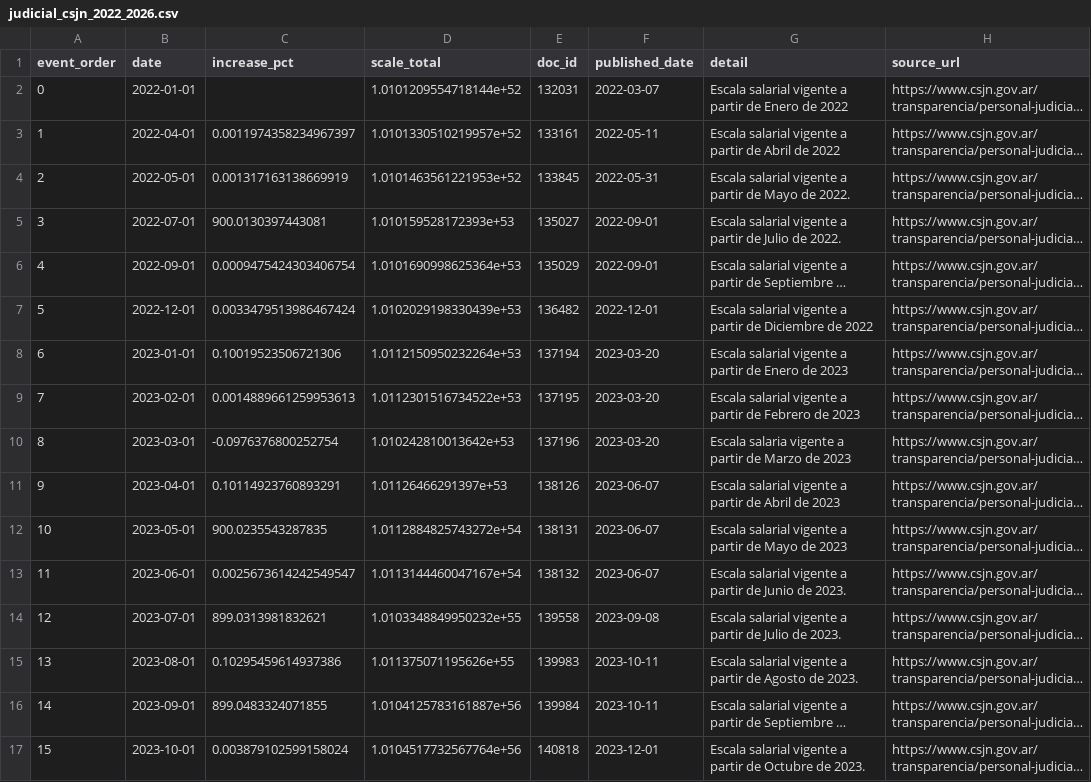
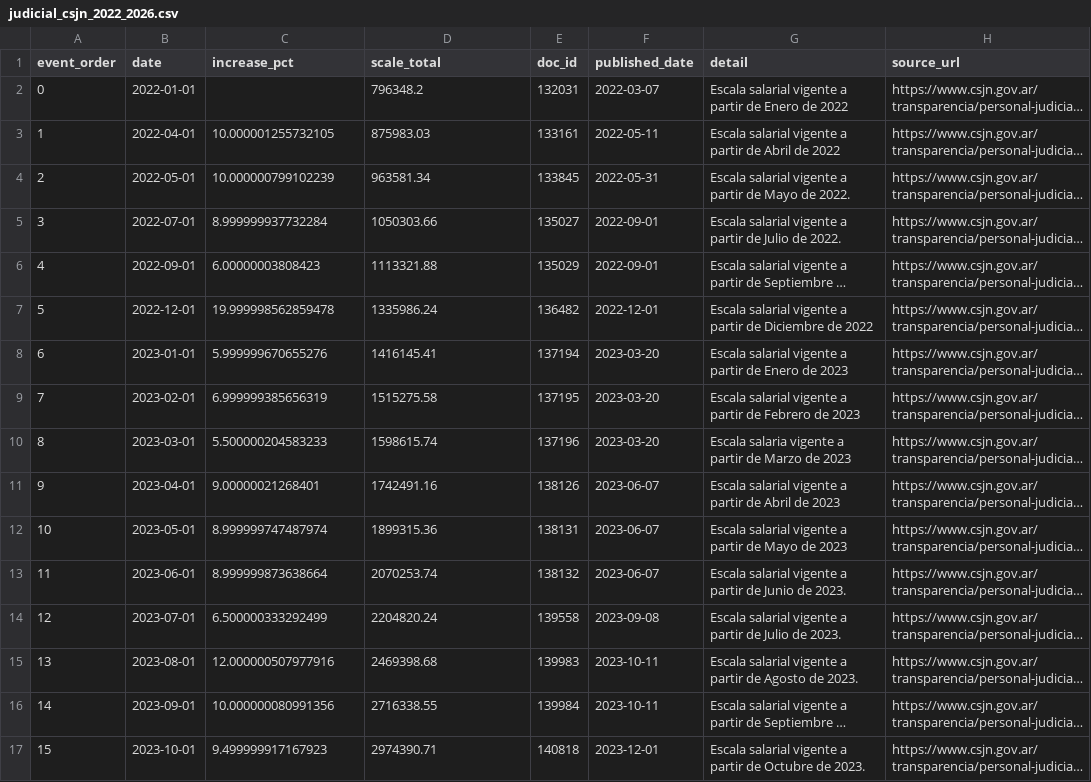
Before and after one commit to rquiroga7/Indice_salarios, a CSV file: judicial_csjn_2022_2026.csv, drawn as a sheet; only a part is shown; long unchanged cells end in …; the diff covers the shown part only; the diff names each change by its address in the sheet, - before the commit and + after, or states it on an @@ line.

```diff
--- a/judicial_csjn_2022_2026.csv
+++ b/judicial_csjn_2022_2026.csv
-D2 (scale_total): 1.0101209554718144e+52
+D2 (scale_total): 796348.2
-C3 (increase_pct): 0.0011974358234967397
+C3 (increase_pct): 10.000001255732105
-D3 (scale_total): 1.0101330510219957e+52
+D3 (scale_total): 875983.03
-C4 (increase_pct): 0.001317163138669919
+C4 (increase_pct): 10.000000799102239
-D4 (scale_total): 1.0101463561221953e+52
+D4 (scale_total): 963581.34
-C5 (increase_pct): 900.0130397443081
+C5 (increase_pct): 8.999999937732284
-D5 (scale_total): 1.010159528172393e+53
+D5 (scale_total): 1050303.66
-C6 (increase_pct): 0.0009475424303406754
+C6 (increase_pct): 6.00000003808423
-D6 (scale_total): 1.0101690998625364e+53
+D6 (scale_total): 1113321.88
-C7 (increase_pct): 0.0033479513986467424
+C7 (increase_pct): 19.999998562859478
-D7 (scale_total): 1.0102029198330439e+53
+D7 (scale_total): 1335986.24
-C8 (increase_pct): 0.10019523506721306
+C8 (increase_pct): 5.999999670655276
-D8 (scale_total): 1.0112150950232264e+53
+D8 (scale_total): 1416145.41
-C9 (increase_pct): 0.0014889661259953613
+C9 (increase_pct): 6.999999385656319
-D9 (scale_total): 1.0112301516734522e+53
+D9 (scale_total): 1515275.58
-C10 (increase_pct): -0.0976376800252754
+C10 (increase_pct): 5.500000204583233
-D10 (scale_total): 1.010242810013642e+53
+D10 (scale_total): 1598615.74
-C11 (increase_pct): 0.10114923760893291
+C11 (increase_pct): 9.00000021268401
-D11 (scale_total): 1.01126466291397e+53
+D11 (scale_total): 1742491.16
-C12 (increase_pct): 900.0235543287835
+C12 (increase_pct): 8.999999747487974
-D12 (scale_total): 1.0112884825743272e+54
+D12 (scale_total): 1899315.36
-C13 (increase_pct): 0.0025673614242549547
+C13 (increase_pct): 8.999999873638664
-D13 (scale_total): 1.0113144460047167e+54
+D13 (scale_total): 2070253.74
-C14 (increase_pct): 899.0313981832621
+C14 (increase_pct): 6.500000333292499
-D14 (scale_total): 1.0103348849950232e+55
+D14 (scale_total): 2204820.24
-C15 (increase_pct): 0.10295459614937386
+C15 (increase_pct): 12.000000507977916
-D15 (scale_total): 1.011375071195626e+55
+D15 (scale_total): 2469398.68
-C16 (increase_pct): 899.0483324071855
+C16 (increase_pct): 10.000000080991356
-D16 (scale_total): 1.0104125783161887e+56
+D16 (scale_total): 2716338.55
-C17 (increase_pct): 0.003879102599158024
+C17 (increase_pct): 9.499999917167923
-D17 (scale_total): 1.0104517732567764e+56
+D17 (scale_total): 2974390.71
```
Also changed, not shown: 56 edited cells elsewhere in this file, crudo_profasis.csv, defensa_ffaa_2022_2026.csv, 11 other files.
